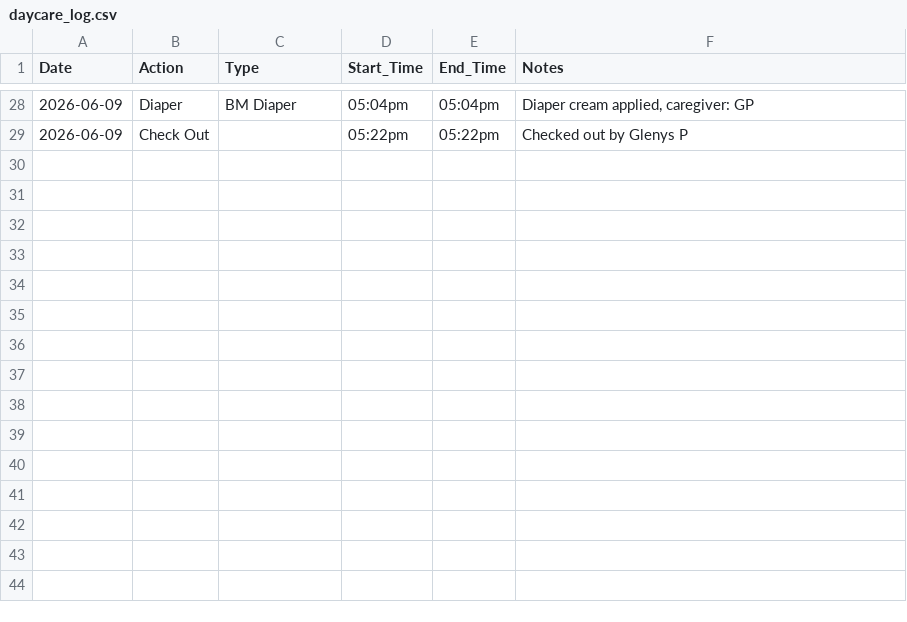
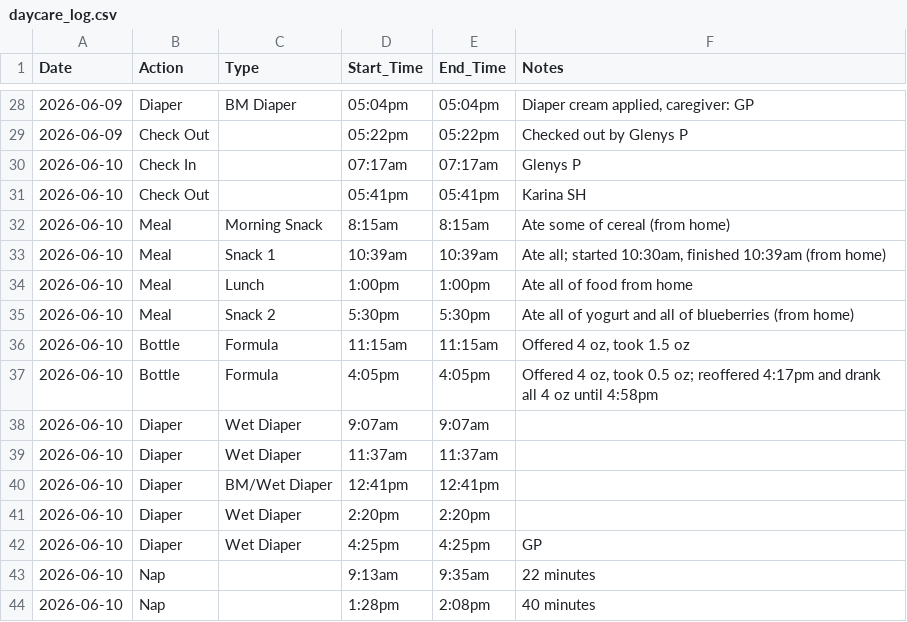
Before and after one commit to jpf5046/jacks-daycare-log, a CSV file: daycare_log.csv, drawn as a sheet; only a part is shown, gaps mark what is left out.

Commit message:
Add daycare log for 2026-06-10 (15 events)

```diff
--- a/daycare_log.csv
+++ b/daycare_log.csv
@@ -29 +29,16 @@
 "2026-06-09","Check Out","","05:22pm","05:22pm","Checked out by Glenys P"
+"2026-06-10","Check In","","07:17am","07:17am","Glenys P"
+"2026-06-10","Check Out","","05:41pm","05:41pm","Karina SH"
+"2026-06-10","Meal","Morning Snack","8:15am","8:15am","Ate some of cereal (from home)"
+"2026-06-10","Meal","Snack 1","10:39am","10:39am","Ate all; started 10:30am, finished 10:39am (from home)"
+"2026-06-10","Meal","Lunch","1:00pm","1:00pm","Ate all of food from home"
+"2026-06-10","Meal","Snack 2","5:30pm","5:30pm","Ate all of yogurt and all of blueberries (from home)"
+"2026-06-10","Bottle","Formula","11:15am","11:15am","Offered 4 oz, took 1.5 oz"
+"2026-06-10","Bottle","Formula","4:05pm","4:05pm","Offered 4 oz, took 0.5 oz; reoffered 4:17pm and drank all 4 oz until 4:58pm"
+"2026-06-10","Diaper","Wet Diaper","9:07am","9:07am",""
+"2026-06-10","Diaper","Wet Diaper","11:37am","11:37am",""
+"2026-06-10","Diaper","BM/Wet Diaper","12:41pm","12:41pm",""
+"2026-06-10","Diaper","Wet Diaper","2:20pm","2:20pm",""
+"2026-06-10","Diaper","Wet Diaper","4:25pm","4:25pm","GP"
+"2026-06-10","Nap","","9:13am","9:35am","22 minutes"
+"2026-06-10","Nap","","1:28pm","2:08pm","40 minutes"
```
